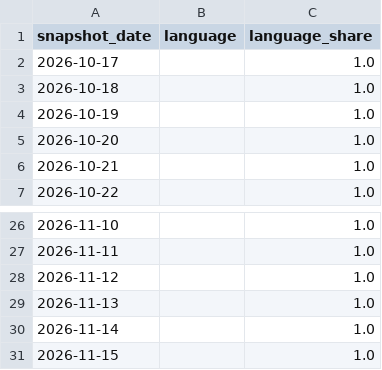
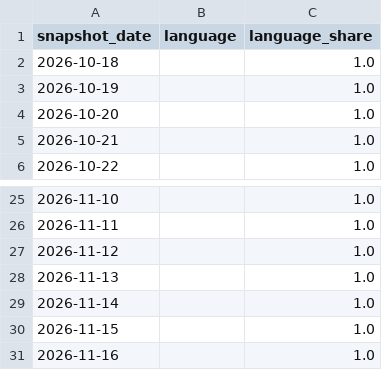
Before and after one commit to husy7/GitHub-TrendsInsight, a CSV file: data/processed/language_share_daily.csv, drawn as a sheet; only a part is shown, gaps mark what is left out.

```diff
--- a/data/processed/language_share_daily.csv
+++ b/data/processed/language_share_daily.csv
@@ -1,3 +1,2 @@
 snapshot_date,language,language_share
-2026-10-17,,1.0
 2026-10-18,,1.0
@@ -31 +30,2 @@ snapshot_date,language,language_share
 2026-11-15,,1.0
+2026-11-16,,1.0
```
Also changed, not shown: data/processed/language_share_monthly.csv, data/processed/rank_momentum_daily_all.csv, 7 other files.
